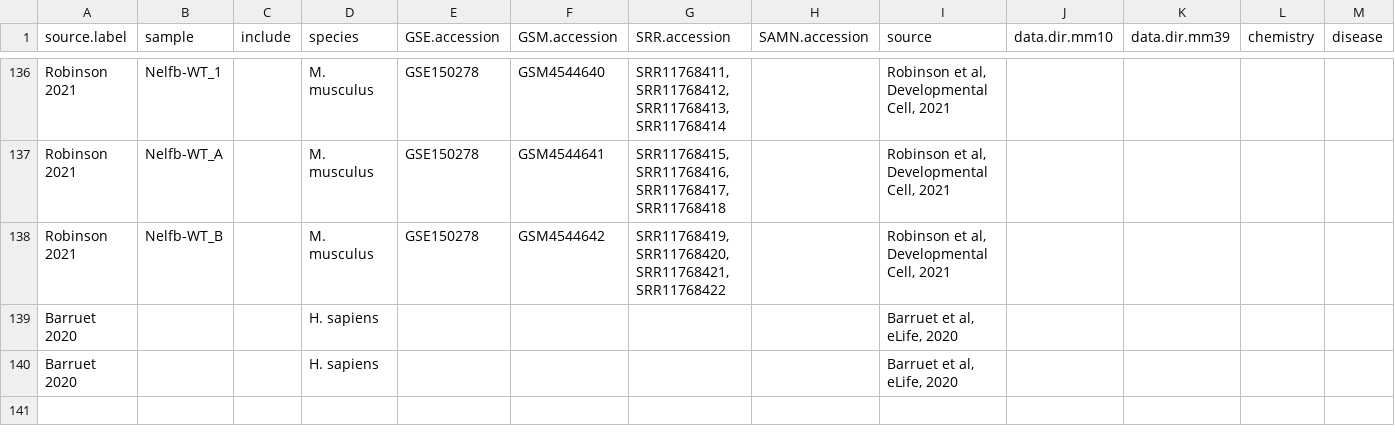
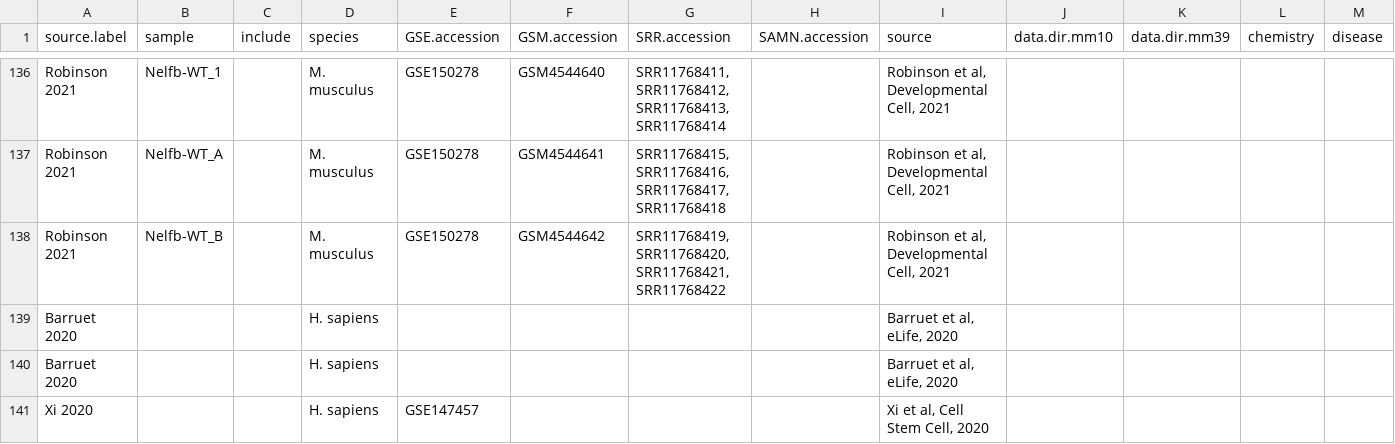
Before and after one commit to mckellardw/scMuscle2, a CSV file: scMuscle2_metadata_v1-0.csv, drawn as a sheet; only a part is shown, gaps mark what is left out; rows hold the shown columns only; the diff names each change by its address in the sheet, - before the commit and + after, or states it on an @@ line.

Commit message:
Update scMuscle2_metadata_v1-0.csv

```diff
--- a/scMuscle2_metadata_v1-0.csv
+++ b/scMuscle2_metadata_v1-0.csv
+row 141: Xi 2020 |  |  | H. sapiens | GSE147457 |  |  |  | Xi et al, Cell Stem Cell, 2020
```
